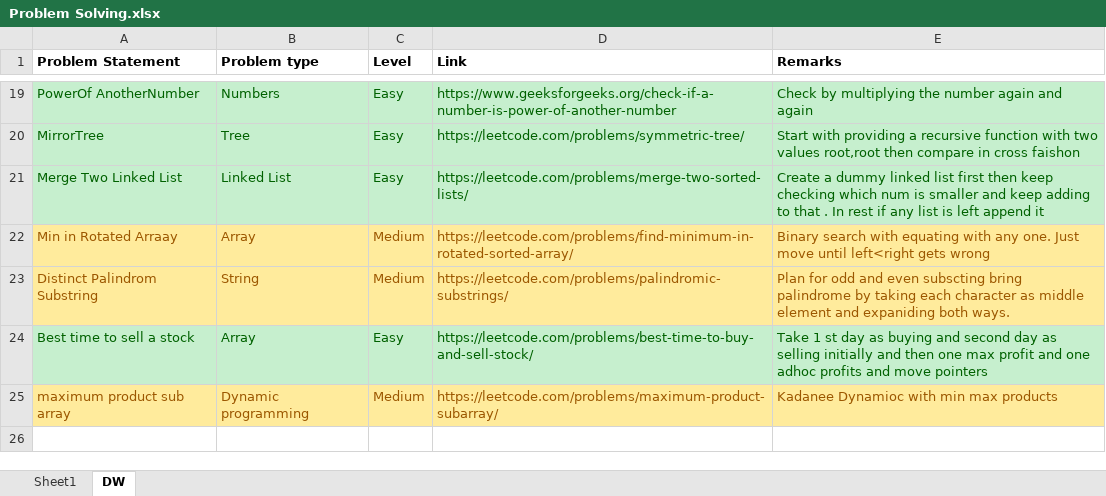
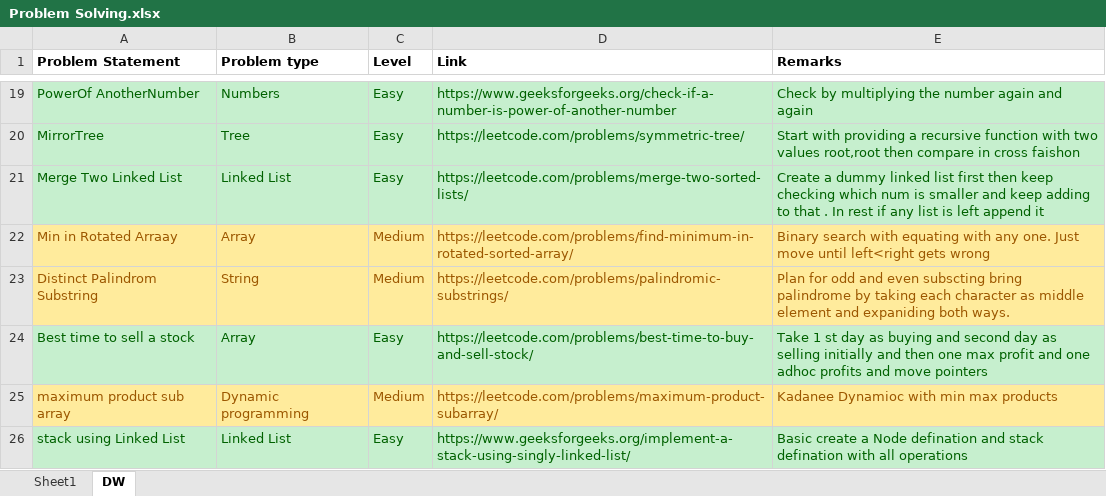
Before and after one commit to vallabhiaf/problemSolving, an Excel workbook: Problem Solving.xlsx, sheet DW, drawn as a sheet; only a part is shown, gaps mark what is left out; values as stored, in another font and other column widths than the file's, no borders; the diff names each change by its address in the sheet, - before the commit and + after, or states it on an @@ line.

```diff
--- a/Problem Solving.xlsx (sheet DW)
+++ b/Problem Solving.xlsx (sheet DW)
+row 26: stack using Linked List | Linked List | Easy | https://www.geeksforgeeks.org/implement-a-stack-using-singly-linked-list/ | Basic create a Node defination and stack defination with all operations
```
Also changed, not shown: 1 other file.
